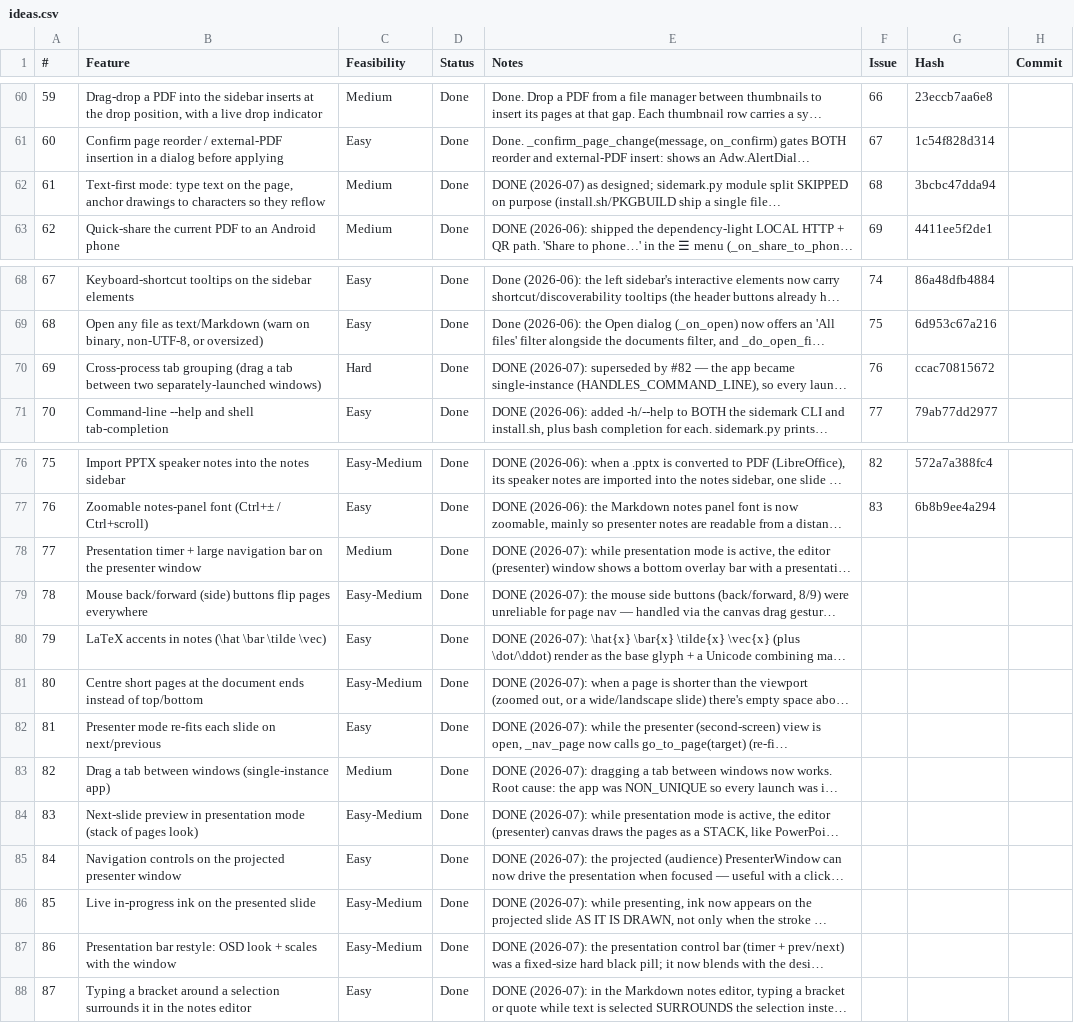
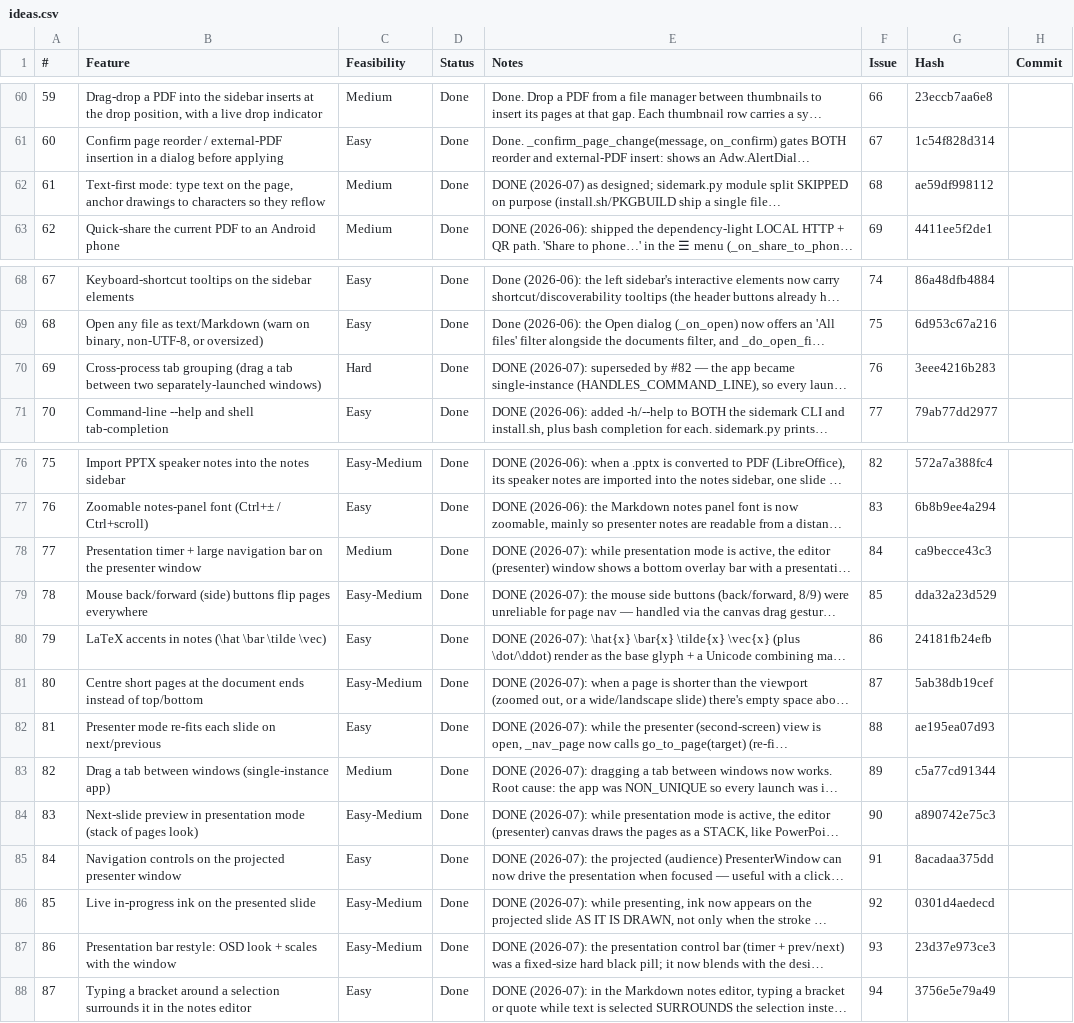
Before and after one commit to brokkoli71/sidemark, a CSV file: ideas.csv, drawn as a sheet; only a part is shown, gaps mark what is left out; long unchanged cells end in …; the diff names each change by its address in the sheet, - before the commit and + after, or states it on an @@ line.

```diff
--- a/ideas.csv
+++ b/ideas.csv
-G62 (Hash): 3bcbc47dda94
+G62 (Hash): ae59df998112
-G70 (Hash): ccac70815672
+G70 (Hash): 3eee4216b283
-F78 (Issue): (empty)
+F78 (Issue): 84
-G78 (Hash): (empty)
+G78 (Hash): ca9becce43c3
-F79 (Issue): (empty)
+F79 (Issue): 85
-G79 (Hash): (empty)
+G79 (Hash): dda32a23d529
-F80 (Issue): (empty)
+F80 (Issue): 86
-G80 (Hash): (empty)
+G80 (Hash): 24181fb24efb
-F81 (Issue): (empty)
+F81 (Issue): 87
-G81 (Hash): (empty)
+G81 (Hash): 5ab38db19cef
-F82 (Issue): (empty)
+F82 (Issue): 88
-G82 (Hash): (empty)
+G82 (Hash): ae195ea07d93
-F83 (Issue): (empty)
+F83 (Issue): 89
-G83 (Hash): (empty)
+G83 (Hash): c5a77cd91344
-F84 (Issue): (empty)
+F84 (Issue): 90
-G84 (Hash): (empty)
+G84 (Hash): a890742e75c3
-F85 (Issue): (empty)
+F85 (Issue): 91
-G85 (Hash): (empty)
+G85 (Hash): 8acadaa375dd
-F86 (Issue): (empty)
+F86 (Issue): 92
-G86 (Hash): (empty)
+G86 (Hash): 0301d4aedecd
-F87 (Issue): (empty)
+F87 (Issue): 93
-G87 (Hash): (empty)
+G87 (Hash): 23d37e973ce3
-F88 (Issue): (empty)
+F88 (Issue): 94
-G88 (Hash): (empty)
+G88 (Hash): 3756e5e79a49
```
